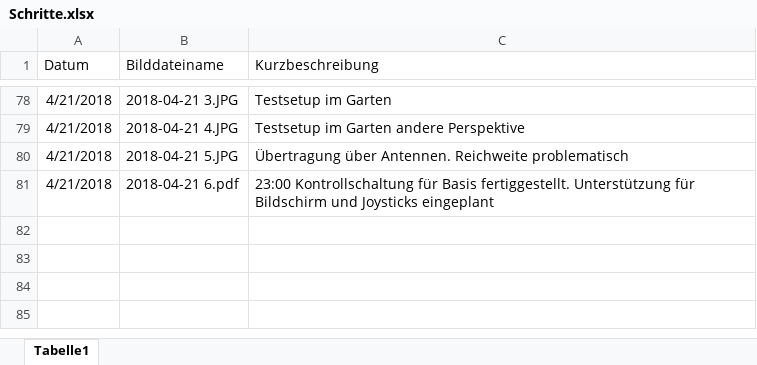
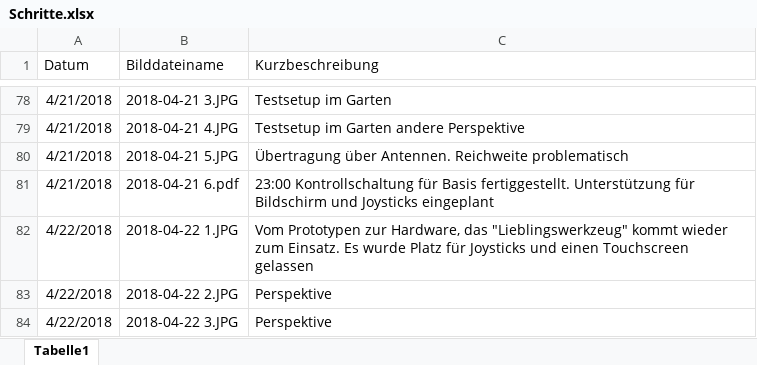
Before and after one commit to KoehlerT/Drohne, an Excel workbook: Dokumentation/Schritte.xlsx, sheet Tabelle1, drawn as a sheet; only a part is shown, gaps mark what is left out; values as stored, in another font and other column widths than the file's, no borders; the diff names each change by its address in the sheet, - before the commit and + after, or states it on an @@ line.

```diff
--- a/Dokumentation/Schritte.xlsx (sheet Tabelle1)
+++ b/Dokumentation/Schritte.xlsx (sheet Tabelle1)
+row 82: 4/22/2018 | 2018-04-22 1.JPG | Vom Prototypen zur Hardware, das "Lieblingswerkzeug" kommt wieder zum Einsatz. Es wurde Platz für Joysticks und einen Touchscreen gelassen
+row 83: 4/22/2018 | 2018-04-22 2.JPG | Perspektive
+row 84: 4/22/2018 | 2018-04-22 3.JPG | Perspektive
```
Also changed, not shown: 3 other files.
